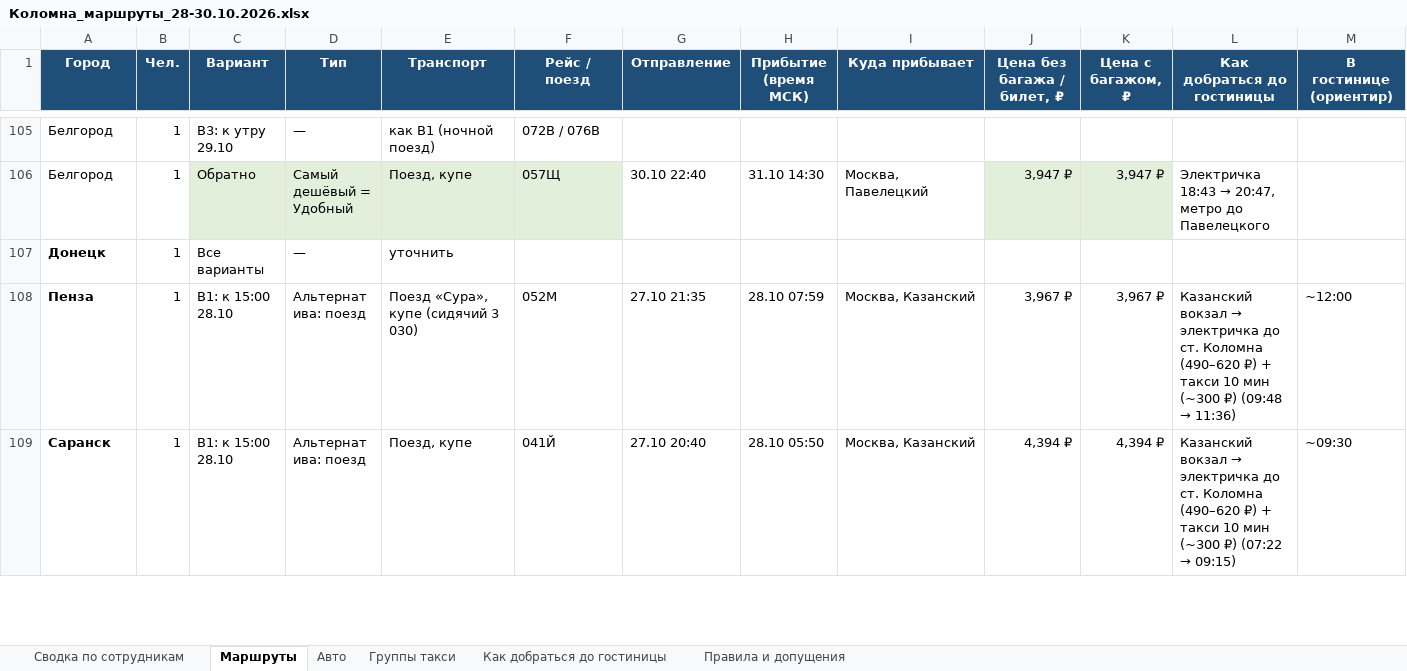
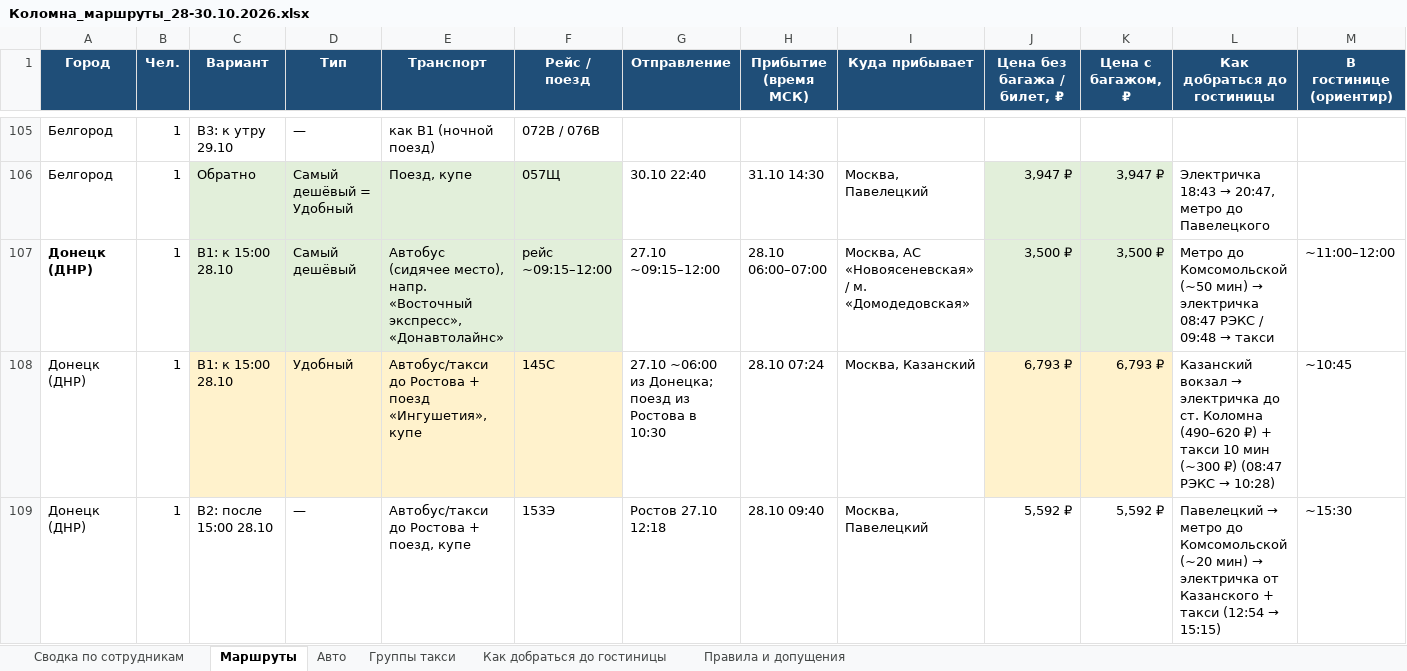
Before and after one commit to tm9262066066-maker/Tata, an Excel workbook: Коломна_маршруты_28-30.10.2026.xlsx, sheet Маршруты, drawn as a sheet; only a part is shown, gaps mark what is left out; the shorter side is filled out with more unchanged rows; values as stored, in another font and other column widths than the file's, no borders; removed rows and columns are numbered as before the commit, all else as after; rows hold the shown columns only; the diff covers the shown part only; the diff names each change by its address in the sheet, - before the commit and + after, or states it on an @@ line.

```diff
--- a/Коломна_маршруты_28-30.10.2026.xlsx (sheet Маршруты)
+++ b/Коломна_маршруты_28-30.10.2026.xlsx (sheet Маршруты)
-row 107: Донецк | 1 | Все варианты | — | уточнить
+row 107: Донецк (ДНР) | 1 | В1: к 15:00 28.10 | Самый дешёвый | Автобус (сидячее место), напр. «Восточный экспресс», «Донавтолайнс» | рейс ~09:15–12:00 | 27.10 ~09:15–12:00 | 28.10 06:00–07:00 | Москва, АС «Новоясеневская» / м. «Домодедовская» | 3,500 ₽ | 3,500 ₽ | Метро до Комсомольской (~50 мин) → электричка 08:47 РЭКС / 09:48 → такси | ~11:00–12:00
+row 108: Донецк (ДНР) | 1 | В1: к 15:00 28.10 | Удобный | Автобус/такси до Ростова + поезд «Ингушетия», купе | 145С | 27.10 ~06:00 из Донецка; поезд из Ростова в 10:30 | 28.10 07:24 | Москва, Казанский | 6,793 ₽ | 6,793 ₽ | Казанский вокзал → электричка до ст. Коломна (490–620 ₽) + такси 10 мин (~300 ₽) (08:47 РЭКС → 10:28) | ~10:45
+row 109: Донецк (ДНР) | 1 | В2: после 15:00 28.10 | — | Автобус/такси до Ростова + поезд, купе | 153Э | Ростов 27.10 12:18 | 28.10 09:40 | Москва, Павелецкий | 5,592 ₽ | 5,592 ₽ | Павелецкий → метро до Комсомольской (~20 мин) → электричка от Казанского + такси (12:54 → 15:15) | ~15:30
```
Also changed, not shown: 3 added rows elsewhere in this sheet, sheet Сводка по сотрудникам, sheet Правила и допущения.
